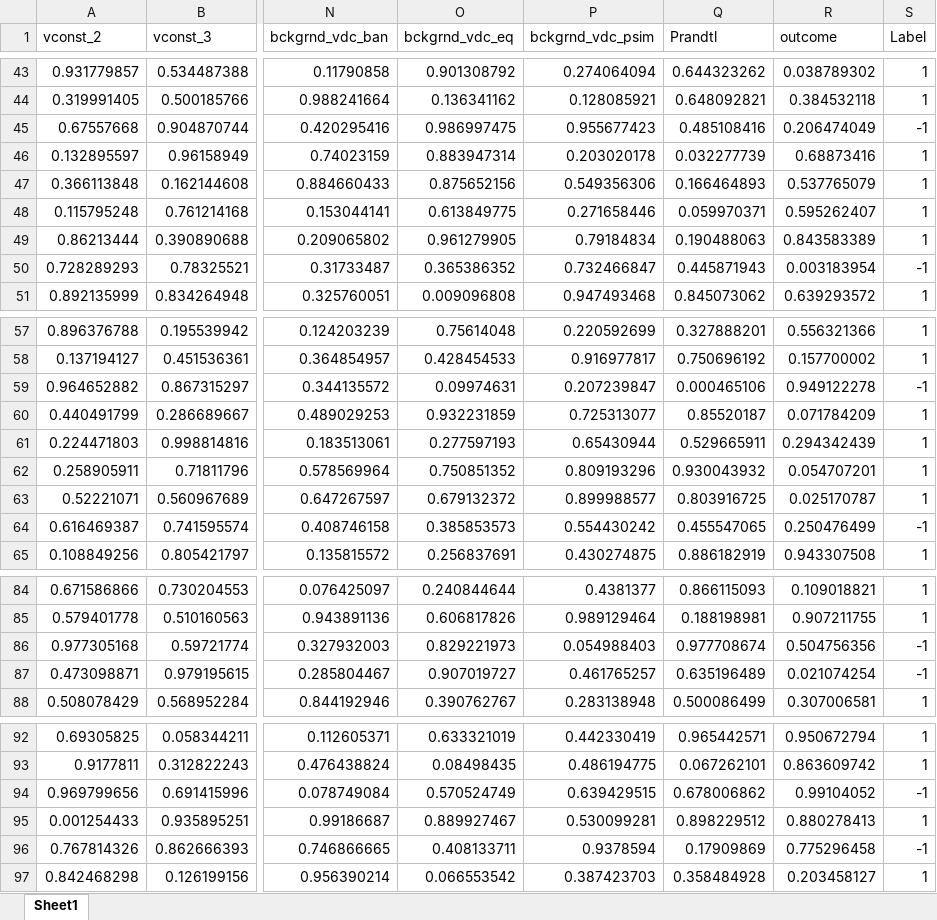
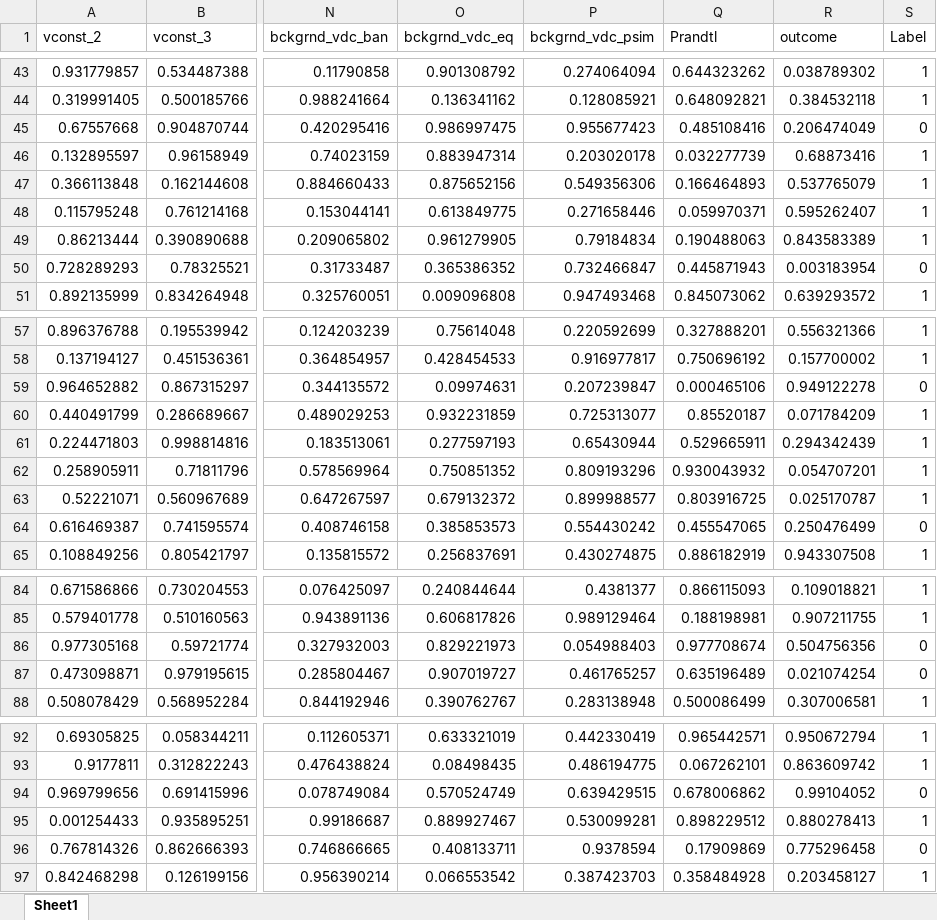
Before and after one commit to yaelya/Satellite-communication, an Excel workbook: DeepLearning/file1.xlsx, sheet Sheet1, drawn as a sheet; only a part is shown, gaps mark what is left out; values as stored, in another font and other column widths than the file's, no borders; the diff covers the shown part only; the diff names each change by its address in the sheet, - before the commit and + after, or states it on an @@ line.

Commit message:
deep learning - with anoder file

```diff
--- a/DeepLearning/file1.xlsx (sheet Sheet1)
+++ b/DeepLearning/file1.xlsx (sheet Sheet1)
-S45 (Label): -1
+S45 (Label): 0
-S50 (Label): -1
+S50 (Label): 0
-S59 (Label): -1
+S59 (Label): 0
-S64 (Label): -1
+S64 (Label): 0
-S86:S87 (Label): -1
+S86:S87 (Label): 0
-S94 (Label): -1
+S94 (Label): 0
-S96 (Label): -1
+S96 (Label): 0
```
Also changed, not shown: 36 edited cells elsewhere in this sheet, 1 other file.
